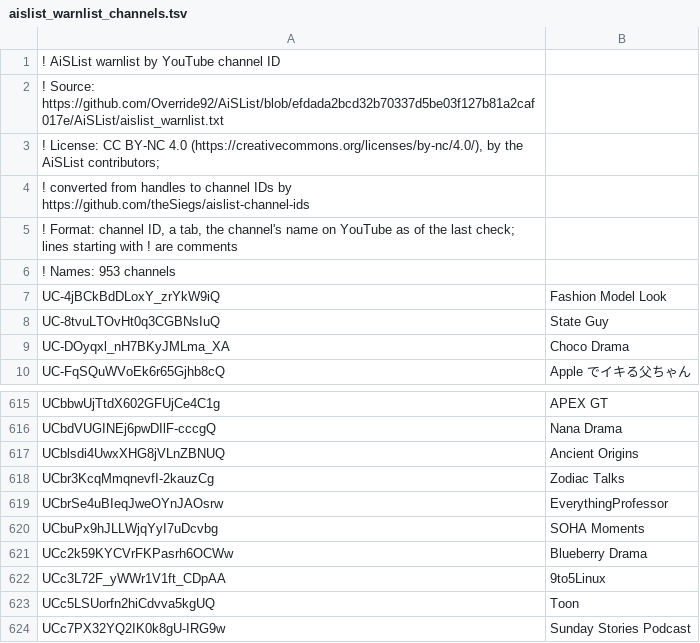
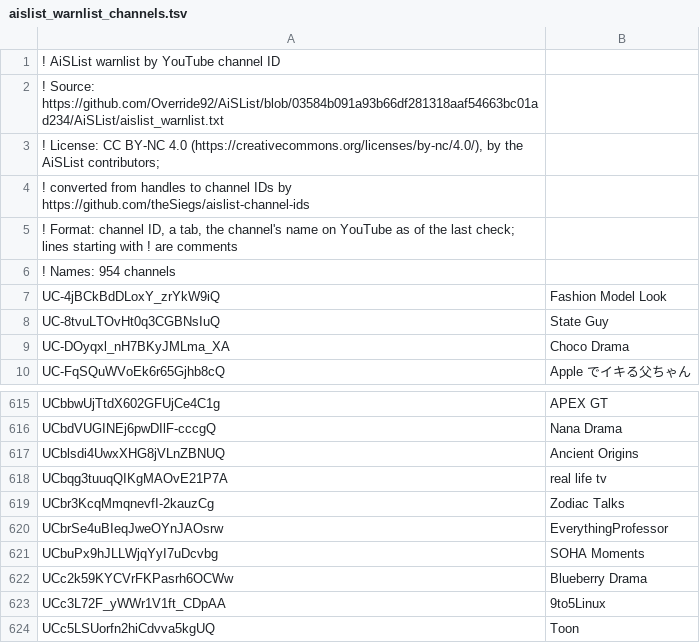
Before and after one commit to theSiegs/aislist-channel-ids, a TSV file: lists/aislist_warnlist_channels.tsv, drawn as a sheet; only a part is shown, gaps mark what is left out; the shorter side is filled out with more unchanged rows.

```diff
--- a/lists/aislist_warnlist_channels.tsv
+++ b/lists/aislist_warnlist_channels.tsv
@@ -1,3 +1,3 @@
 ! AiSList warnlist by YouTube channel ID
-! Source: https://github.com/Override92/AiSList/blob/efdada2bcd32b70337d5be03f127b81a2caf017e/AiSList/aislist_warnlist.txt
+! Source: https://github.com/Override92/AiSList/blob/03584b091a93b66df281318aaf54663bc01ad234/AiSList/aislist_warnlist.txt
 ! License: CC BY-NC 4.0 (https://creativecommons.org/licenses/by-nc/4.0/), by the AiSList contributors;
@@ -5,3 +5,3 @@
 ! Format: channel ID, a tab, the channel's name on YouTube as of the last check; lines starting with ! are comments
-! Names: 953 channels
+! Names: 954 channels
 UC-4jBCkBdDLoxY_zrYkW9iQ	Fashion Model Look
@@ -617,2 +617,3 @@ UCbdVUGINEj6pwDIlF-cccgQ	Nana Drama
 UCblsdi4UwxXHG8jVLnZBNUQ	Ancient Origins
+UCbqg3tuuqQIKgMAOvE21P7A	real life tv
 UCbr3KcqMmqnevfI-2kauzCg	Zodiac Talks
```
Also changed, not shown: reports/handle_changes.tsv, 8 other files.
